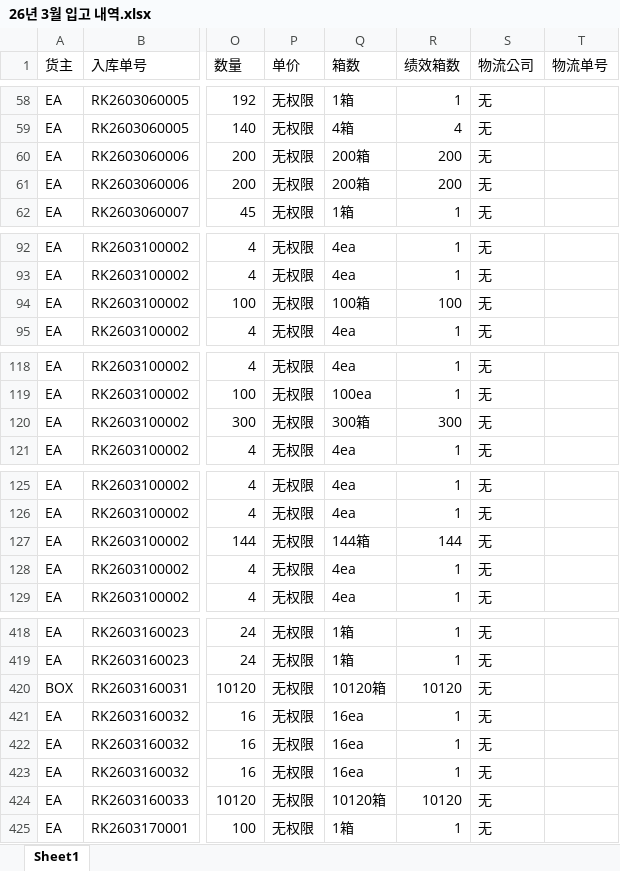
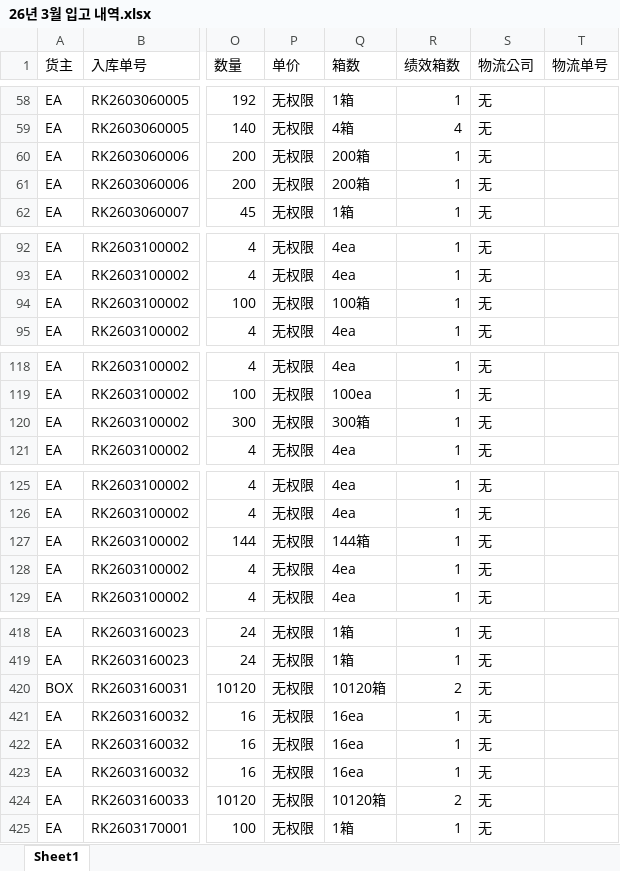
Before and after one commit to oskwon-ship-it/3pl-dashboard, an Excel workbook: data_inbound/26년 3월 입고 내역.xlsx, sheet Sheet1, drawn as a sheet; only a part is shown, gaps mark what is left out; values as stored, in another font and other column widths than the file's, no cell formats; the diff covers the shown part only; the diff names each change by its address in the sheet, - before the commit and + after, or states it on an @@ line.

```diff
--- a/data_inbound/26년 3월 입고 내역.xlsx (sheet Sheet1)
+++ b/data_inbound/26년 3월 입고 내역.xlsx (sheet Sheet1)
-R60:R61 (绩效箱数): 200
+R60:R61 (绩效箱数): 1
-R94 (绩效箱数): 100
+R94 (绩效箱数): 1
-R120 (绩效箱数): 300
+R120 (绩效箱数): 1
-R127 (绩效箱数): 144
+R127 (绩效箱数): 1
-R420 (绩效箱数): 10120
+R420 (绩效箱数): 2
-R424 (绩效箱数): 10120
+R424 (绩效箱数): 2
```
Also changed, not shown: 5 edited cells elsewhere in this sheet, cell formats, data_inbound/26년 2월 입고 내역.xlsx, data_inbound/26년 4월 입고 내역.xlsx, 6 other files.
